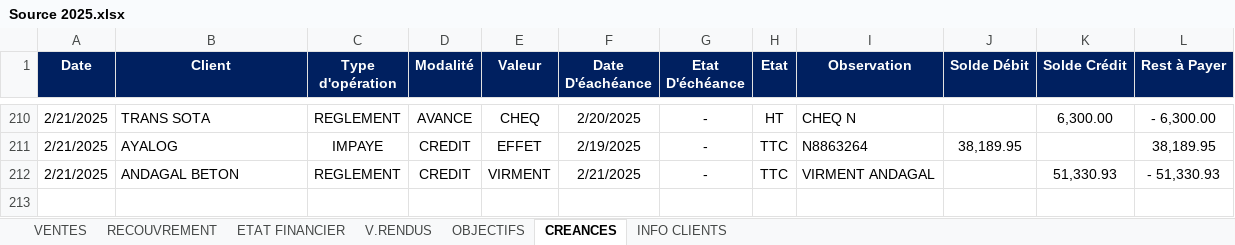
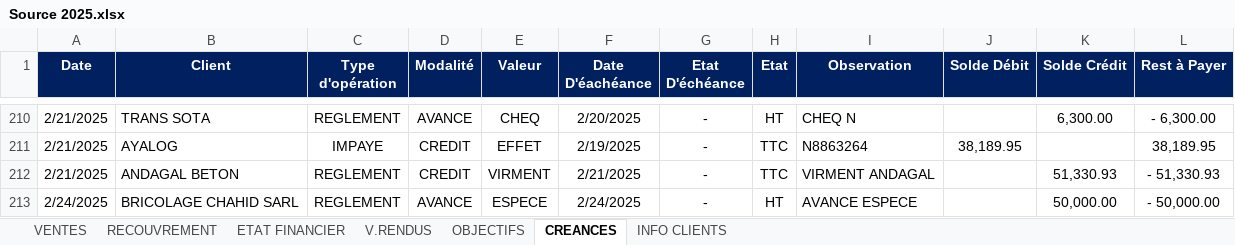
Before and after one commit to XImport/ALL-IN-ONE-SWIPPER-API, an Excel workbook: dist/Functions/Source/2025/Source 2025.xlsx, sheet CREANCES, drawn as a sheet; only a part is shown, gaps mark what is left out; values as stored, in another font and other column widths than the file's, no borders; the diff names each change by its address in the sheet, - before the commit and + after, or states it on an @@ line.

Commit message:
DATA UPDATED ON 24-02-2025

```diff
--- a/dist/Functions/Source/2025/Source 2025.xlsx (sheet CREANCES)
+++ b/dist/Functions/Source/2025/Source 2025.xlsx (sheet CREANCES)
+row 213: 2/24/2025 | BRICOLAGE CHAHID SARL | REGLEMENT | AVANCE | ESPECE | 2/24/2025 | - | HT | AVANCE ESPECE |  | 50,000.00 | - 50,000.00
```
Also changed, not shown: sheet RECOUVREMENT, sheet ETAT FINANCIER, sheet INFO CLIENTS.
